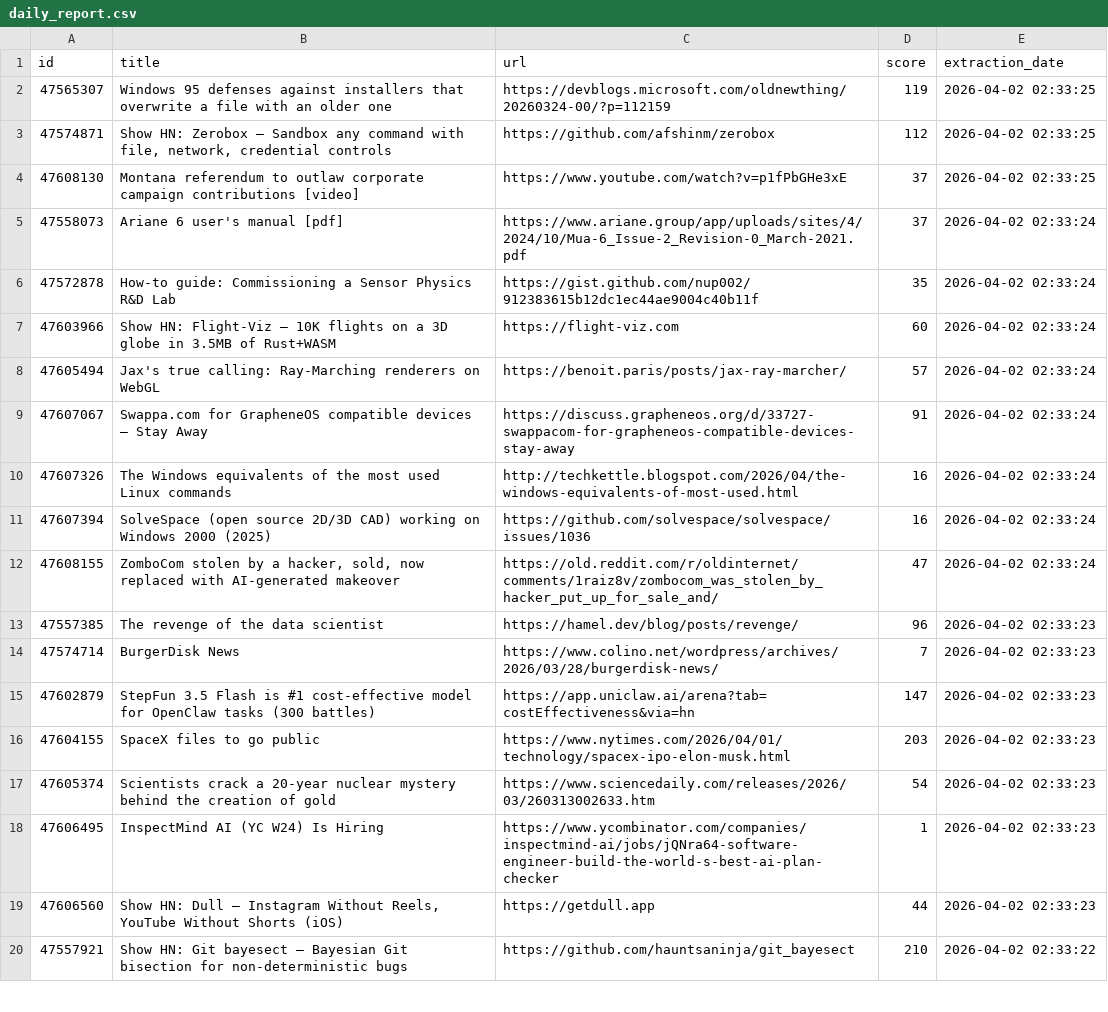
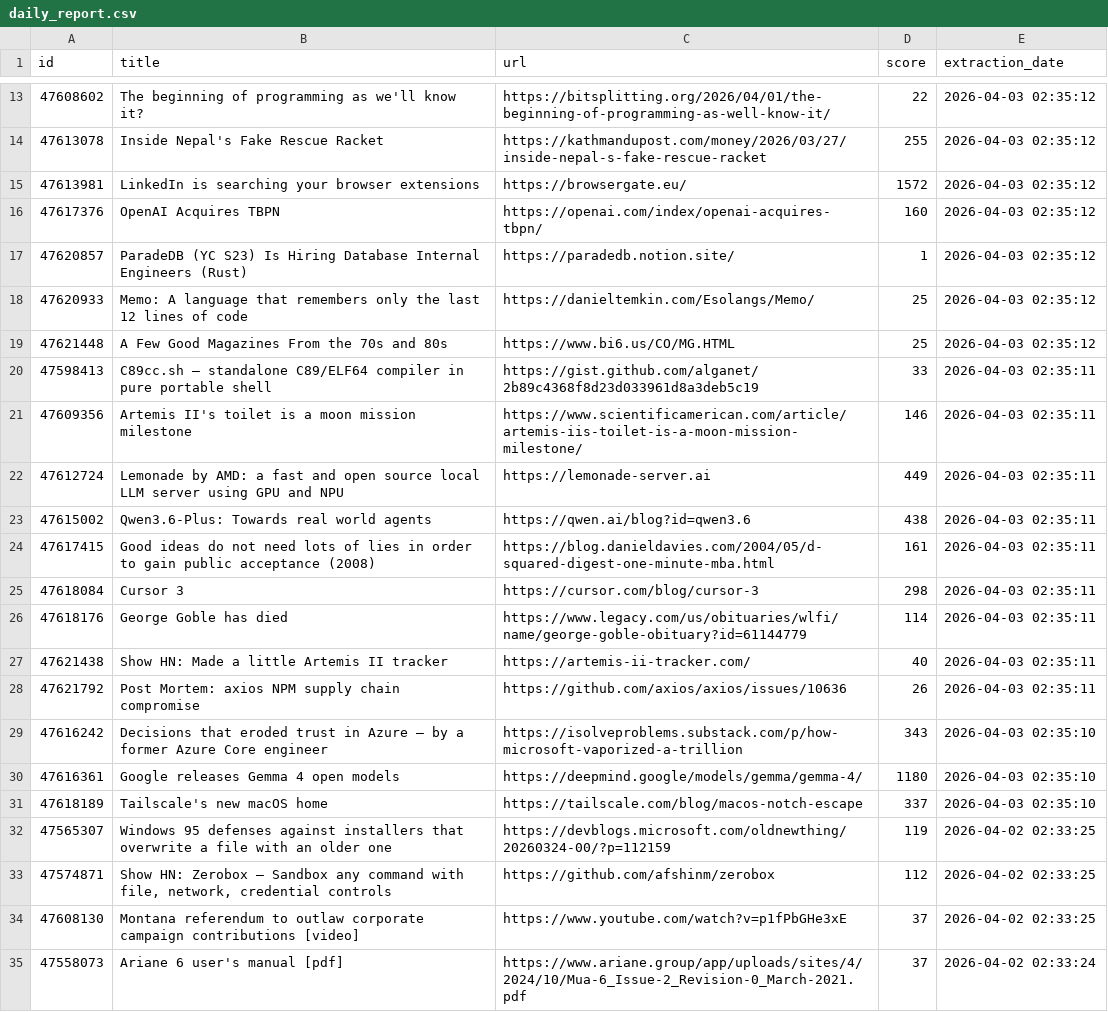
Before and after one commit to shakeel4451/cloud-automated-ETL-pipeline, a CSV file: daily_report.csv, drawn as a sheet; only a part is shown, gaps mark what is left out; the shorter side is filled out with more unchanged rows; the diff covers the shown part only; the diff names each change by its address in the sheet, - before the commit and + after, or states it on an @@ line.

```diff
--- a/daily_report.csv
+++ b/daily_report.csv
+row 13: 47608602 | The beginning of programming as we'll know it? | https://bitsplitting.org/2026/04/01/the-beginning-of-programming-as-well-know-it/ | 22 | 2026-04-03 02:35:12
+row 14: 47613078 | Inside Nepal's Fake Rescue Racket | https://kathmandupost.com/money/2026/03/27/inside-nepal-s-fake-rescue-racket | 255 | 2026-04-03 02:35:12
+row 15: 47613981 | LinkedIn is searching your browser extensions | https://browsergate.eu/ | 1572 | 2026-04-03 02:35:12
+row 16: 47617376 | OpenAI Acquires TBPN | https://openai.com/index/openai-acquires-tbpn/ | 160 | 2026-04-03 02:35:12
+row 17: 47620857 | ParadeDB (YC S23) Is Hiring Database Internal Engineers (Rust) | https://paradedb.notion.site/ | 1 | 2026-04-03 02:35:12
+row 18: 47620933 | Memo: A language that remembers only the last 12 lines of code | https://danieltemkin.com/Esolangs/Memo/ | 25 | 2026-04-03 02:35:12
+row 19: 47621448 | A Few Good Magazines From the 70s and 80s | https://www.bi6.us/CO/MG.HTML | 25 | 2026-04-03 02:35:12
+row 20: 47598413 | C89cc.sh – standalone C89/ELF64 compiler in pure portable shell | https://gist.github.com/alganet/2b89c4368f8d23d033961d8a3deb5c19 | 33 | 2026-04-03 02:35:11
+row 21: 47609356 | Artemis II's toilet is a moon mission milestone | https://www.scientificamerican.com/article/artemis-iis-toilet-is-a-moon-mission-milestone/ | 146 | 2026-04-03 02:35:11
+row 22: 47612724 | Lemonade by AMD: a fast and open source local LLM server using GPU and NPU | https://lemonade-server.ai | 449 | 2026-04-03 02:35:11
+row 23: 47615002 | Qwen3.6-Plus: Towards real world agents | https://qwen.ai/blog?id=qwen3.6 | 438 | 2026-04-03 02:35:11
+row 24: 47617415 | Good ideas do not need lots of lies in order to gain public acceptance (2008) | https://blog.danieldavies.com/2004/05/d-squared-digest-one-minute-mba.html | 161 | 2026-04-03 02:35:11
+row 25: 47618084 | Cursor 3 | https://cursor.com/blog/cursor-3 | 298 | 2026-04-03 02:35:11
+row 26: 47618176 | George Goble has died | https://www.legacy.com/us/obituaries/wlfi/name/george-goble-obituary?id=61144779 | 114 | 2026-04-03 02:35:11
+row 27: 47621438 | Show HN: Made a little Artemis II tracker | https://artemis-ii-tracker.com/ | 40 | 2026-04-03 02:35:11
+row 28: 47621792 | Post Mortem: axios NPM supply chain compromise | https://github.com/axios/axios/issues/10636 | 26 | 2026-04-03 02:35:11
+row 29: 47616242 | Decisions that eroded trust in Azure – by a former Azure Core engineer | https://isolveproblems.substack.com/p/how-microsoft-vaporized-a-trillion | 343 | 2026-04-03 02:35:10
+row 30: 47616361 | Google releases Gemma 4 open models | https://deepmind.google/models/gemma/gemma-4/ | 1180 | 2026-04-03 02:35:10
+row 31: 47618189 | Tailscale's new macOS home | https://tailscale.com/blog/macos-notch-escape | 337 | 2026-04-03 02:35:10
```
Also changed, not shown: 11 added rows elsewhere in this file, 1 other file.
